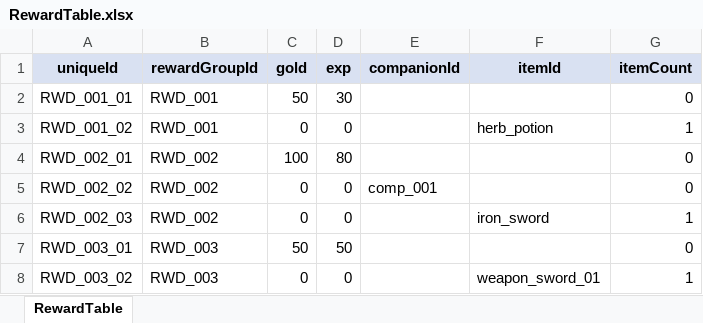
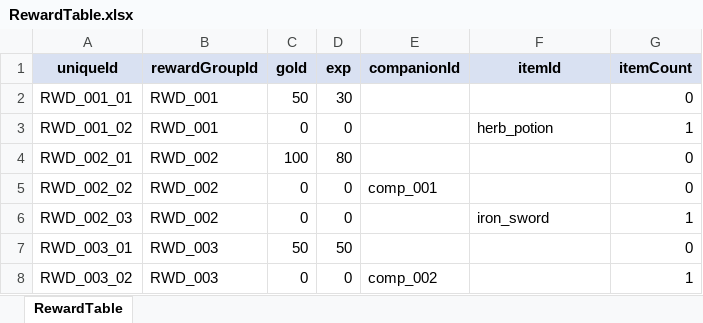
Before and after one commit to river-minj/MadHatter, an Excel workbook: Assets/Data/Excel/RewardTable.xlsx, sheet RewardTable, drawn as a sheet; values as stored, in another font and other column widths than the file's, no borders; the diff names each change by its address in the sheet, - before the commit and + after, or states it on an @@ line.

```diff
--- a/Assets/Data/Excel/RewardTable.xlsx (sheet RewardTable)
+++ b/Assets/Data/Excel/RewardTable.xlsx (sheet RewardTable)
-E8 (companionId): (empty)
+E8 (companionId): comp_002
-F8 (itemId): weapon_sword_01
+F8 (itemId): (empty)
```
Also changed, not shown: 20 other files.
